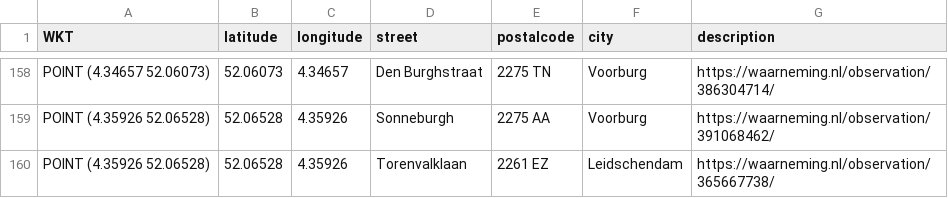
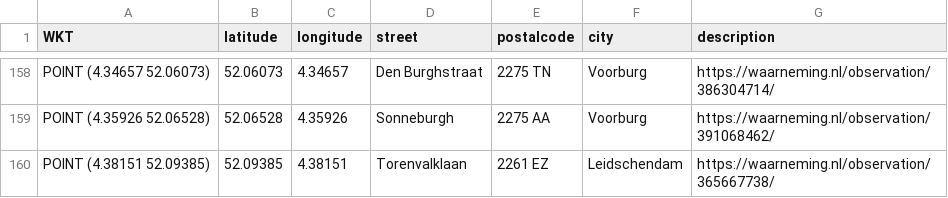
Before and after one commit to aggerritsen/SpringTrapping2026, a CSV file: data_focus_gemeenten.csv, drawn as a sheet; only a part is shown, gaps mark what is left out.

Commit message:
UPDATE

```diff
--- a/data_focus_gemeenten.csv
+++ b/data_focus_gemeenten.csv
@@ -159,2 +159,2 @@ WKT,latitude,longitude,street,postalcode,city,description
 "POINT (4.35926 52.06528)",52.06528,4.35926, Sonneburgh, 2275 AA,Voorburg, https://waarneming.nl/observation/391068462/
-"POINT (4.35926 52.06528)",52.06528,4.35926, Torenvalklaan, 2261 EZ ,Leidschendam,https://waarneming.nl/observation/365667738/
+"POINT (4.38151 52.09385)",52.09385, 4.38151, Torenvalklaan, 2261 EZ ,Leidschendam,https://waarneming.nl/observation/365667738/
```
